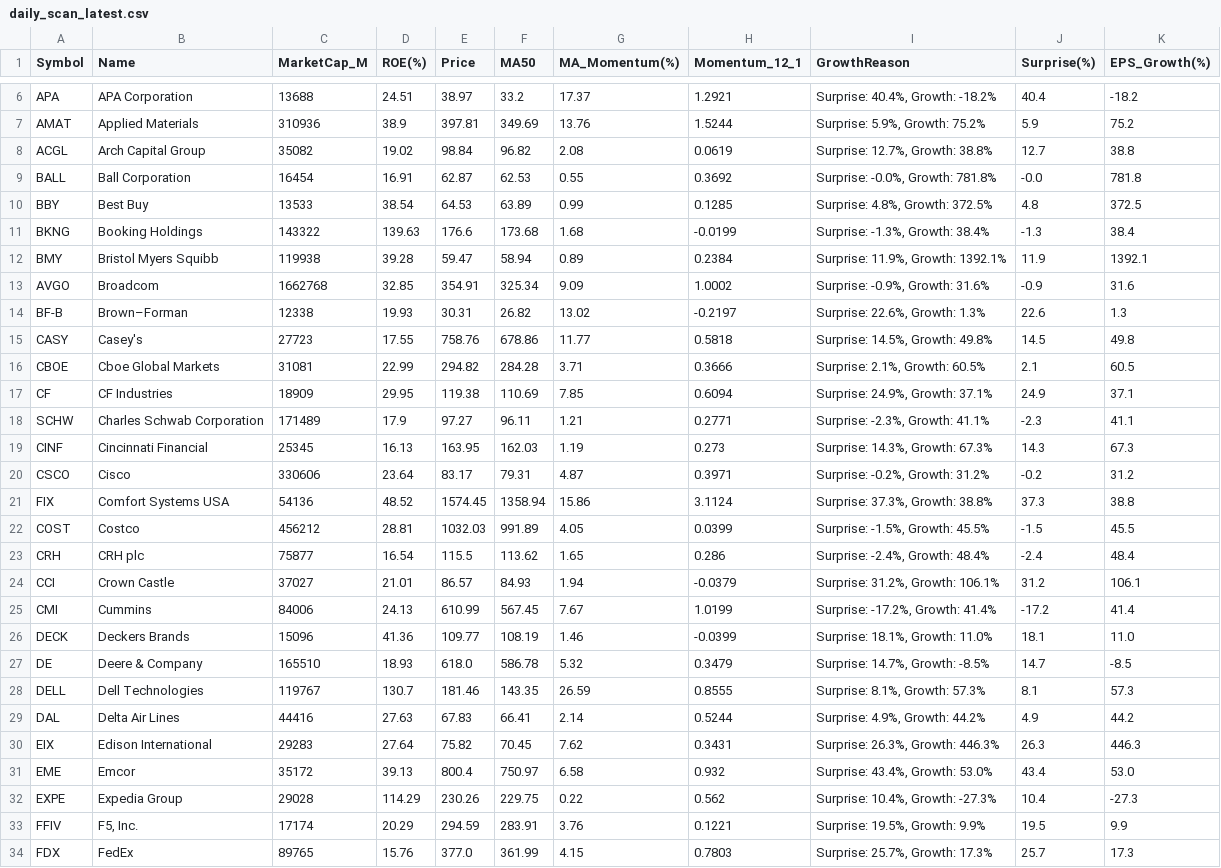
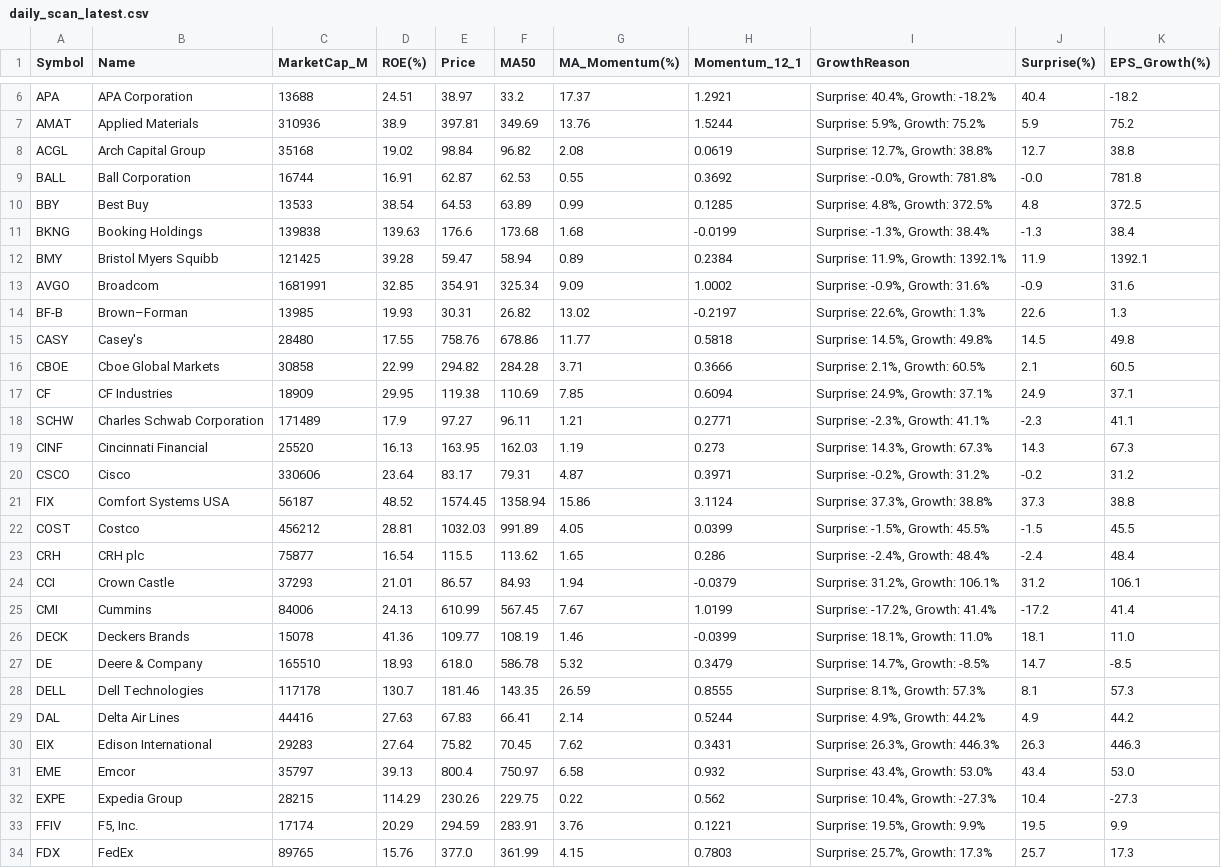
Before and after one commit to abraxass0511-lab/Alpha-Investment-Agent, a CSV file: output_reports/daily_scan_latest.csv, drawn as a sheet; only a part is shown, gaps mark what is left out; the diff covers the shown part only.

Commit message:
📊 scan 2026-04-10

```diff
--- a/output_reports/daily_scan_latest.csv
+++ b/output_reports/daily_scan_latest.csv
@@ -7,27 +7,27 @@ APA,APA Corporation,13688,24.51,38.97,33.2,17.37,1.2921,"Surprise: 40.4%, Growth
 AMAT,Applied Materials,310936,38.9,397.81,349.69,13.76,1.5244,"Surprise: 5.9%, Growth: 75.2%",5.9,75.2
-ACGL,Arch Capital Group,35082,19.02,98.84,96.82,2.08,0.0619,"Surprise: 12.7%, Growth: 38.8%",12.7,38.8
-BALL,Ball Corporation,16454,16.91,62.87,62.53,0.55,0.3692,"Surprise: -0.0%, Growth: 781.8%",-0.0,781.8
+ACGL,Arch Capital Group,35168,19.02,98.84,96.82,2.08,0.0619,"Surprise: 12.7%, Growth: 38.8%",12.7,38.8
+BALL,Ball Corporation,16744,16.91,62.87,62.53,0.55,0.3692,"Surprise: -0.0%, Growth: 781.8%",-0.0,781.8
 BBY,Best Buy,13533,38.54,64.53,63.89,0.99,0.1285,"Surprise: 4.8%, Growth: 372.5%",4.8,372.5
-BKNG,Booking Holdings,143322,139.63,176.6,173.68,1.68,-0.0199,"Surprise: -1.3%, Growth: 38.4%",-1.3,38.4
-BMY,Bristol Myers Squibb,119938,39.28,59.47,58.94,0.89,0.2384,"Surprise: 11.9%, Growth: 1392.1%",11.9,1392.1
-AVGO,Broadcom,1662768,32.85,354.91,325.34,9.09,1.0002,"Surprise: -0.9%, Growth: 31.6%",-0.9,31.6
-BF-B,Brown–Forman,12338,19.93,30.31,26.82,13.02,-0.2197,"Surprise: 22.6%, Growth: 1.3%",22.6,1.3
-CASY,Casey's,27723,17.55,758.76,678.86,11.77,0.5818,"Surprise: 14.5%, Growth: 49.8%",14.5,49.8
-CBOE,Cboe Global Markets,31081,22.99,294.82,284.28,3.71,0.3666,"Surprise: 2.1%, Growth: 60.5%",2.1,60.5
+BKNG,Booking Holdings,139838,139.63,176.6,173.68,1.68,-0.0199,"Surprise: -1.3%, Growth: 38.4%",-1.3,38.4
+BMY,Bristol Myers Squibb,121425,39.28,59.47,58.94,0.89,0.2384,"Surprise: 11.9%, Growth: 1392.1%",11.9,1392.1
+AVGO,Broadcom,1681991,32.85,354.91,325.34,9.09,1.0002,"Surprise: -0.9%, Growth: 31.6%",-0.9,31.6
+BF-B,Brown–Forman,13985,19.93,30.31,26.82,13.02,-0.2197,"Surprise: 22.6%, Growth: 1.3%",22.6,1.3
+CASY,Casey's,28480,17.55,758.76,678.86,11.77,0.5818,"Surprise: 14.5%, Growth: 49.8%",14.5,49.8
+CBOE,Cboe Global Markets,30858,22.99,294.82,284.28,3.71,0.3666,"Surprise: 2.1%, Growth: 60.5%",2.1,60.5
 CF,CF Industries,18909,29.95,119.38,110.69,7.85,0.6094,"Surprise: 24.9%, Growth: 37.1%",24.9,37.1
 SCHW,Charles Schwab Corporation,171489,17.9,97.27,96.11,1.21,0.2771,"Surprise: -2.3%, Growth: 41.1%",-2.3,41.1
-CINF,Cincinnati Financial,25345,16.13,163.95,162.03,1.19,0.273,"Surprise: 14.3%, Growth: 67.3%",14.3,67.3
+CINF,Cincinnati Financial,25520,16.13,163.95,162.03,1.19,0.273,"Surprise: 14.3%, Growth: 67.3%",14.3,67.3
 CSCO,Cisco,330606,23.64,83.17,79.31,4.87,0.3971,"Surprise: -0.2%, Growth: 31.2%",-0.2,31.2
-FIX,Comfort Systems USA,54136,48.52,1574.45,1358.94,15.86,3.1124,"Surprise: 37.3%, Growth: 38.8%",37.3,38.8
+FIX,Comfort Systems USA,56187,48.52,1574.45,1358.94,15.86,3.1124,"Surprise: 37.3%, Growth: 38.8%",37.3,38.8
 COST,Costco,456212,28.81,1032.03,991.89,4.05,0.0399,"Surprise: -1.5%, Growth: 45.5%",-1.5,45.5
 CRH,CRH plc,75877,16.54,115.5,113.62,1.65,0.286,"Surprise: -2.4%, Growth: 48.4%",-2.4,48.4
-CCI,Crown Castle,37027,21.01,86.57,84.93,1.94,-0.0379,"Surprise: 31.2%, Growth: 106.1%",31.2,106.1
+CCI,Crown Castle,37293,21.01,86.57,84.93,1.94,-0.0379,"Surprise: 31.2%, Growth: 106.1%",31.2,106.1
 CMI,Cummins,84006,24.13,610.99,567.45,7.67,1.0199,"Surprise: -17.2%, Growth: 41.4%",-17.2,41.4
-DECK,Deckers Brands,15096,41.36,109.77,108.19,1.46,-0.0399,"Surprise: 18.1%, Growth: 11.0%",18.1,11.0
+DECK,Deckers Brands,15078,41.36,109.77,108.19,1.46,-0.0399,"Surprise: 18.1%, Growth: 11.0%",18.1,11.0
 DE,Deere & Company,165510,18.93,618.0,586.78,5.32,0.3479,"Surprise: 14.7%, Growth: -8.5%",14.7,-8.5
-DELL,Dell Technologies,119767,130.7,181.46,143.35,26.59,0.8555,"Surprise: 8.1%, Growth: 57.3%",8.1,57.3
+DELL,Dell Technologies,117178,130.7,181.46,143.35,26.59,0.8555,"Surprise: 8.1%, Growth: 57.3%",8.1,57.3
 DAL,Delta Air Lines,44416,27.63,67.83,66.41,2.14,0.5244,"Surprise: 4.9%, Growth: 44.2%",4.9,44.2
 EIX,Edison International,29283,27.64,75.82,70.45,7.62,0.3431,"Surprise: 26.3%, Growth: 446.3%",26.3,446.3
-EME,Emcor,35172,39.13,800.4,750.97,6.58,0.932,"Surprise: 43.4%, Growth: 53.0%",43.4,53.0
-EXPE,Expedia Group,29028,114.29,230.26,229.75,0.22,0.562,"Surprise: 10.4%, Growth: -27.3%",10.4,-27.3
+EME,Emcor,35797,39.13,800.4,750.97,6.58,0.932,"Surprise: 43.4%, Growth: 53.0%",43.4,53.0
+EXPE,Expedia Group,28215,114.29,230.26,229.75,0.22,0.562,"Surprise: 10.4%, Growth: -27.3%",10.4,-27.3
 FFIV,"F5, Inc.",17174,20.29,294.59,283.91,3.76,0.1221,"Surprise: 19.5%, Growth: 9.9%",19.5,9.9
```
Also changed, not shown: 20 edited cells elsewhere in this file, output_reports/final_picks_latest.csv, output_reports/sentiment_all_latest.csv, 5 other files.
